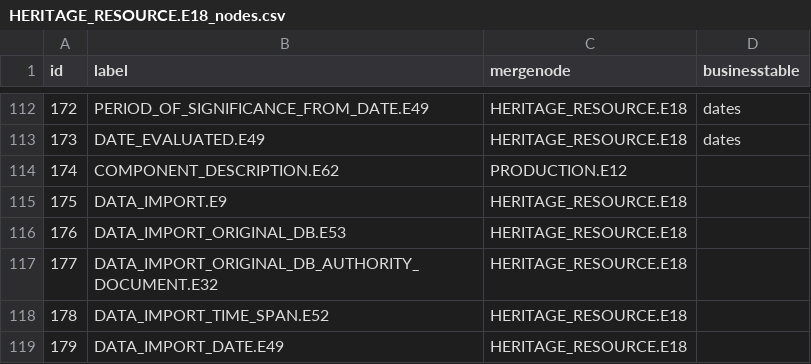
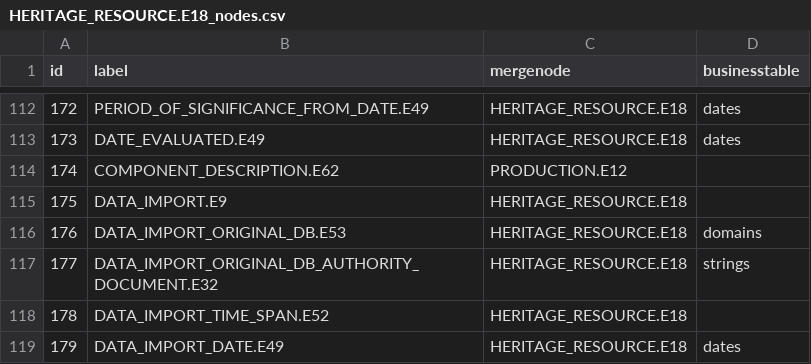
Before and after one commit to veuncent/cvast-web, a CSV file: cvast_arches/cvast_arches/source_data/resource_graphs/HERITAGE_RESOURCE.E18_nodes.csv, drawn as a sheet; only a part is shown, gaps mark what is left out.

Commit message:
IDA-2 Missing businesstable values in DATA_IMPORT nodes

```diff
--- a/cvast_arches/cvast_arches/source_data/resource_graphs/HERITAGE_RESOURCE.E18_nodes.csv
+++ b/cvast_arches/cvast_arches/source_data/resource_graphs/HERITAGE_RESOURCE.E18_nodes.csv
@@ -115,5 +115,5 @@ id,label,mergenode,businesstable
 175,DATA_IMPORT.E9,HERITAGE_RESOURCE.E18,
-176,DATA_IMPORT_ORIGINAL_DB.E53,HERITAGE_RESOURCE.E18,
-177,DATA_IMPORT_ORIGINAL_DB_AUTHORITY_DOCUMENT.E32,HERITAGE_RESOURCE.E18,
+176,DATA_IMPORT_ORIGINAL_DB.E53,HERITAGE_RESOURCE.E18,domains
+177,DATA_IMPORT_ORIGINAL_DB_AUTHORITY_DOCUMENT.E32,HERITAGE_RESOURCE.E18,strings
 178,DATA_IMPORT_TIME_SPAN.E52,HERITAGE_RESOURCE.E18,
-179,DATA_IMPORT_DATE.E49,HERITAGE_RESOURCE.E18,
+179,DATA_IMPORT_DATE.E49,HERITAGE_RESOURCE.E18,dates
```
